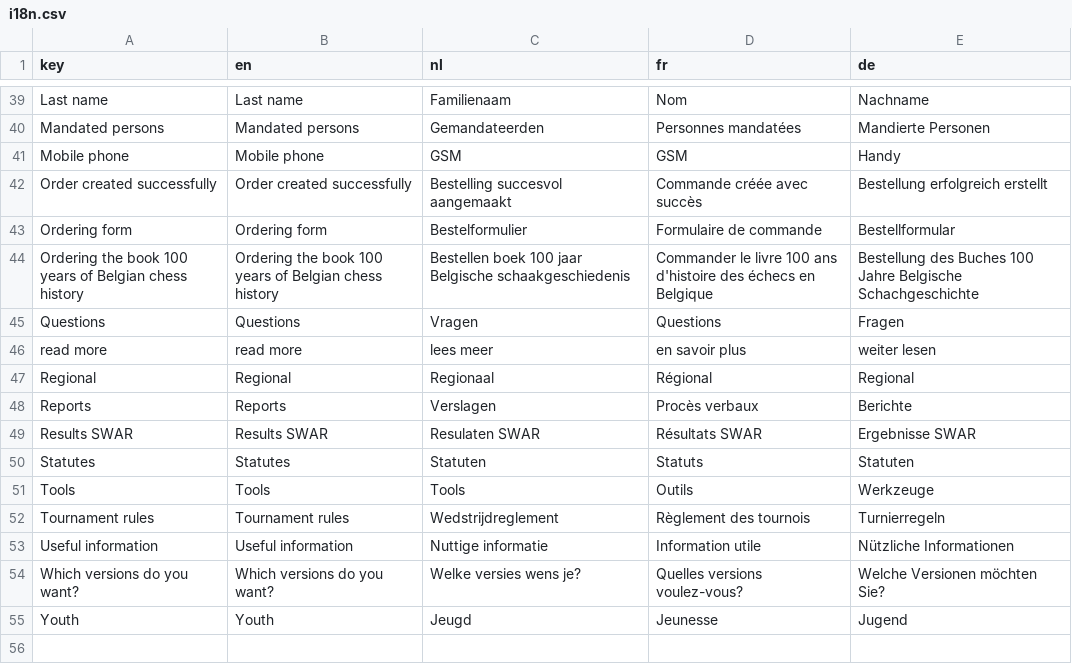
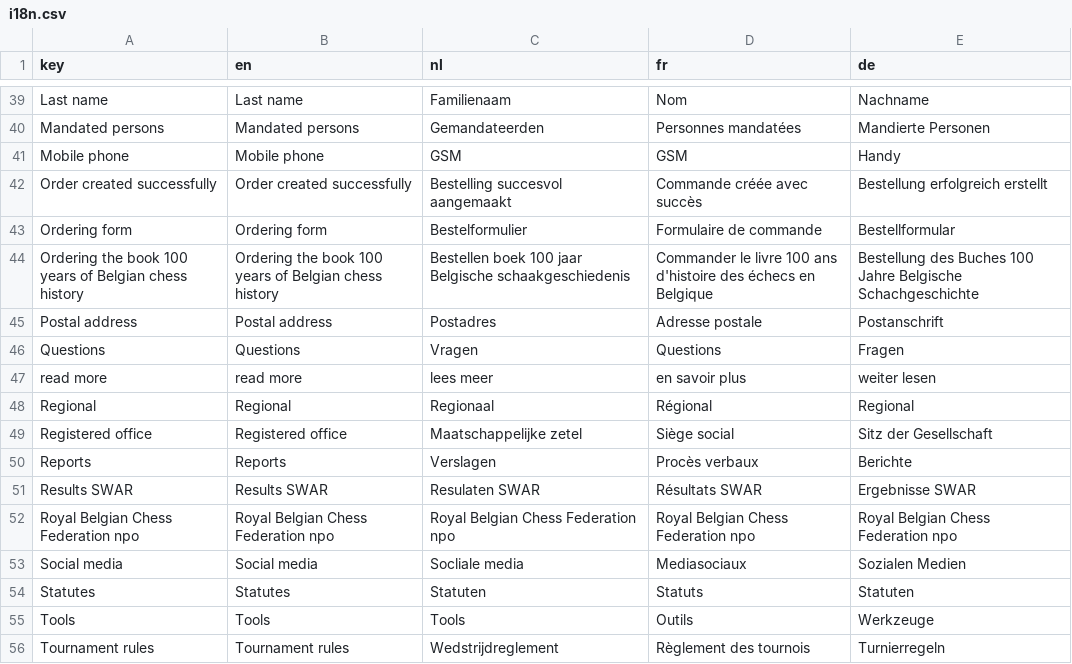
Before and after one commit to FRBE-KBSB-KSB/kbsb, a CSV file: share/data/i18n.csv, drawn as a sheet; only a part is shown, gaps mark what is left out; the shorter side is filled out with more unchanged rows; the diff names each change by its address in the sheet, - before the commit and + after, or states it on an @@ line.

```diff
--- a/share/data/i18n.csv
+++ b/share/data/i18n.csv
+row 45: Postal address | Postal address | Postadres | Adresse postale | Postanschrift
+row 49: Registered office | Registered office | Maatschappelijke zetel | Siège social | Sitz der Gesellschaft
+row 52: Royal Belgian Chess Federation npo | Royal Belgian Chess Federation npo | Royal Belgian Chess Federation npo | Royal Belgian Chess Federation npo | Royal Belgian Chess Federation npo
+row 53: Social media | Social media | Socliale media | Mediasociaux | Sozialen Medien
```
Also changed, not shown: 5 other files.
